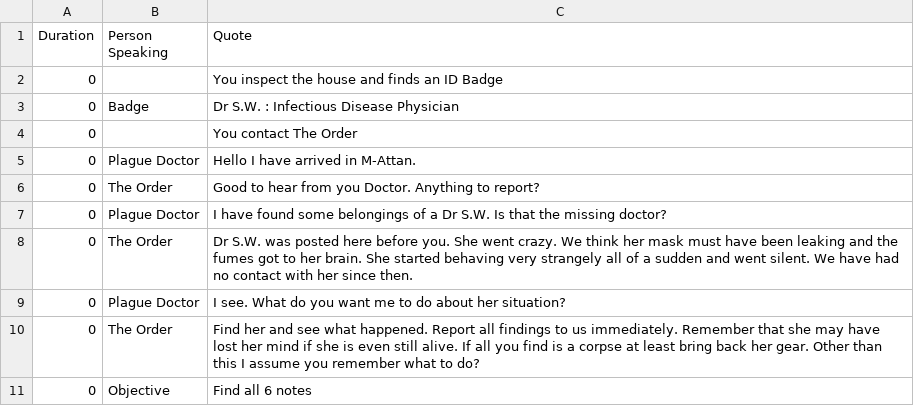
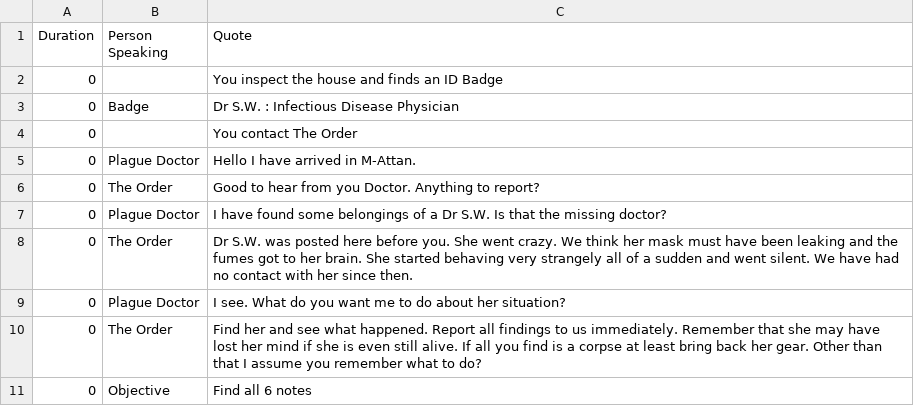
Before and after one commit to VanessaKostadinova/Team12IsTheBest, a CSV file: LibGDX/core/assets/cutscene/ingame/scripts/Scene2.csv, drawn as a sheet.

```diff
--- a/LibGDX/core/assets/cutscene/ingame/scripts/Scene2.csv
+++ b/LibGDX/core/assets/cutscene/ingame/scripts/Scene2.csv
@@ -9,3 +9,3 @@ Duration,Person Speaking,Quote
 0,Plague Doctor,I see. What do you want me to do about her situation?
-0,The Order,Find her and see what happened. Report all findings to us immediately. Remember that she may have lost her mind if she is even still alive. If all you find is a corpse at least bring back her gear. Other than this I assume you remember what to do?
+0,The Order,Find her and see what happened. Report all findings to us immediately. Remember that she may have lost her mind if she is even still alive. If all you find is a corpse at least bring back her gear. Other than that I assume you remember what to do?
 0,Objective,Find all 6 notes
```
Also changed, not shown: LibGDX/core/assets/cutscene/ingame/scripts/Scene3.csv, LibGDX/core/assets/cutscene/ingame/scripts/Scene4.csv, 29 other files.
